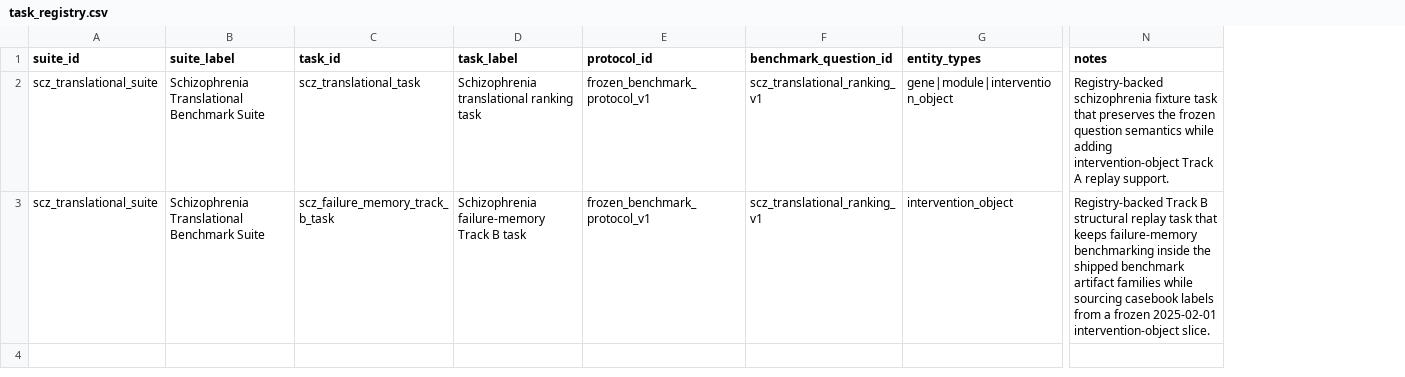
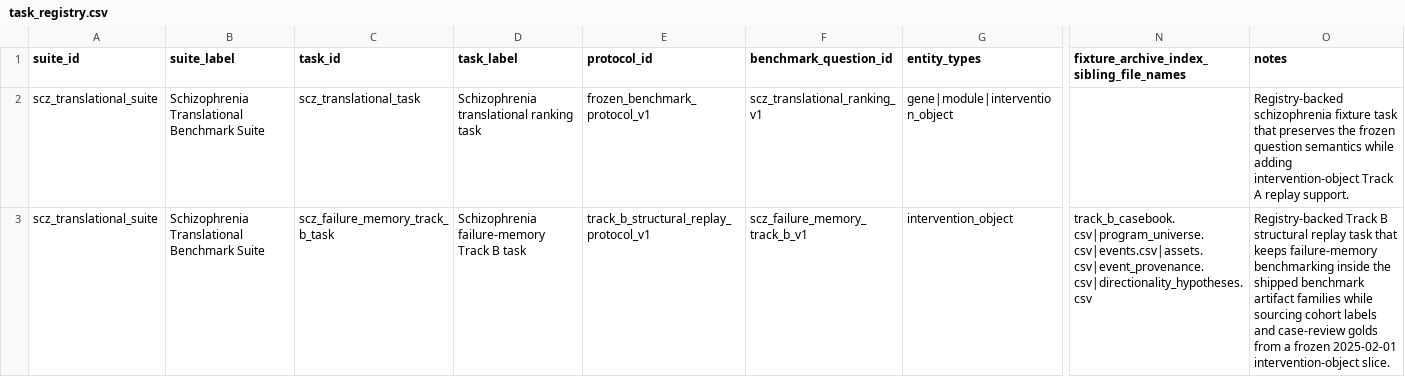
Before and after one commit to Jesse-L-M/scz-target-engine, a CSV file: data/curated/rescue_tasks/task_registry.csv, drawn as a sheet; only a part is shown, gaps mark what is left out; addresses are those after the commit; the diff names each change by its address in the sheet, - before the commit and + after, or states it on an @@ line.

Commit message:
fix: harden Track B benchmark contract

```diff
--- a/data/curated/rescue_tasks/task_registry.csv
+++ b/data/curated/rescue_tasks/task_registry.csv
+column N, rows 1-3: fixture_archive_index_sibling_file_names |  | track_b_casebook.csv|program_universe.csv|events.csv|assets.csv|event_provenance.csv|directionality_hypotheses.csv
-E3 (protocol_id): frozen_benchmark_protocol_v1
+E3 (protocol_id): track_b_structural_replay_protocol_v1
-F3 (benchmark_question_id): scz_translational_ranking_v1
+F3 (benchmark_question_id): scz_failure_memory_track_b_v1
-O3 (notes): …while sourcing casebook labels from a…
+O3 (notes): …while sourcing cohort labels and case-review golds from a…
```
Also changed, not shown: 18 other files.
